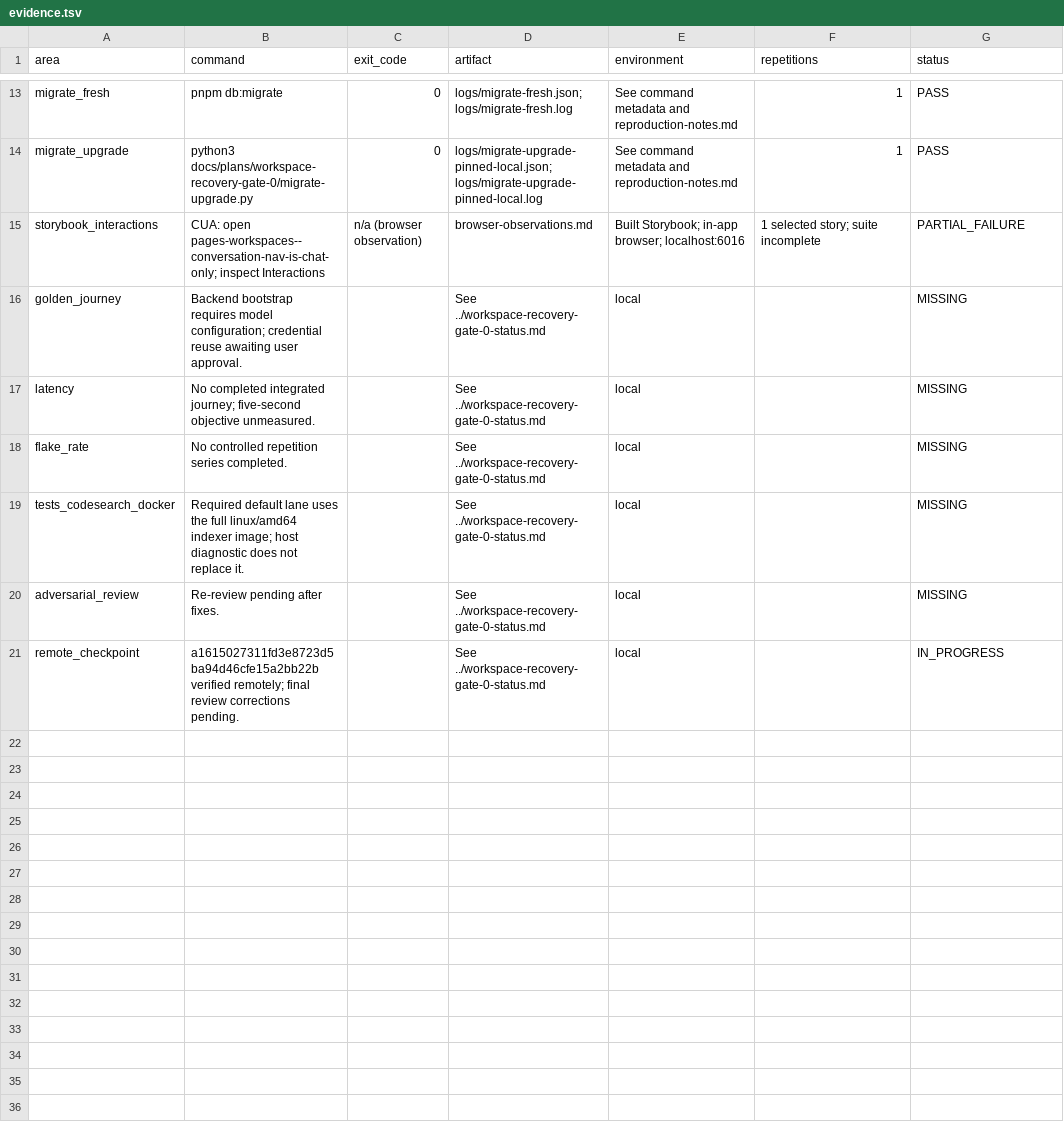
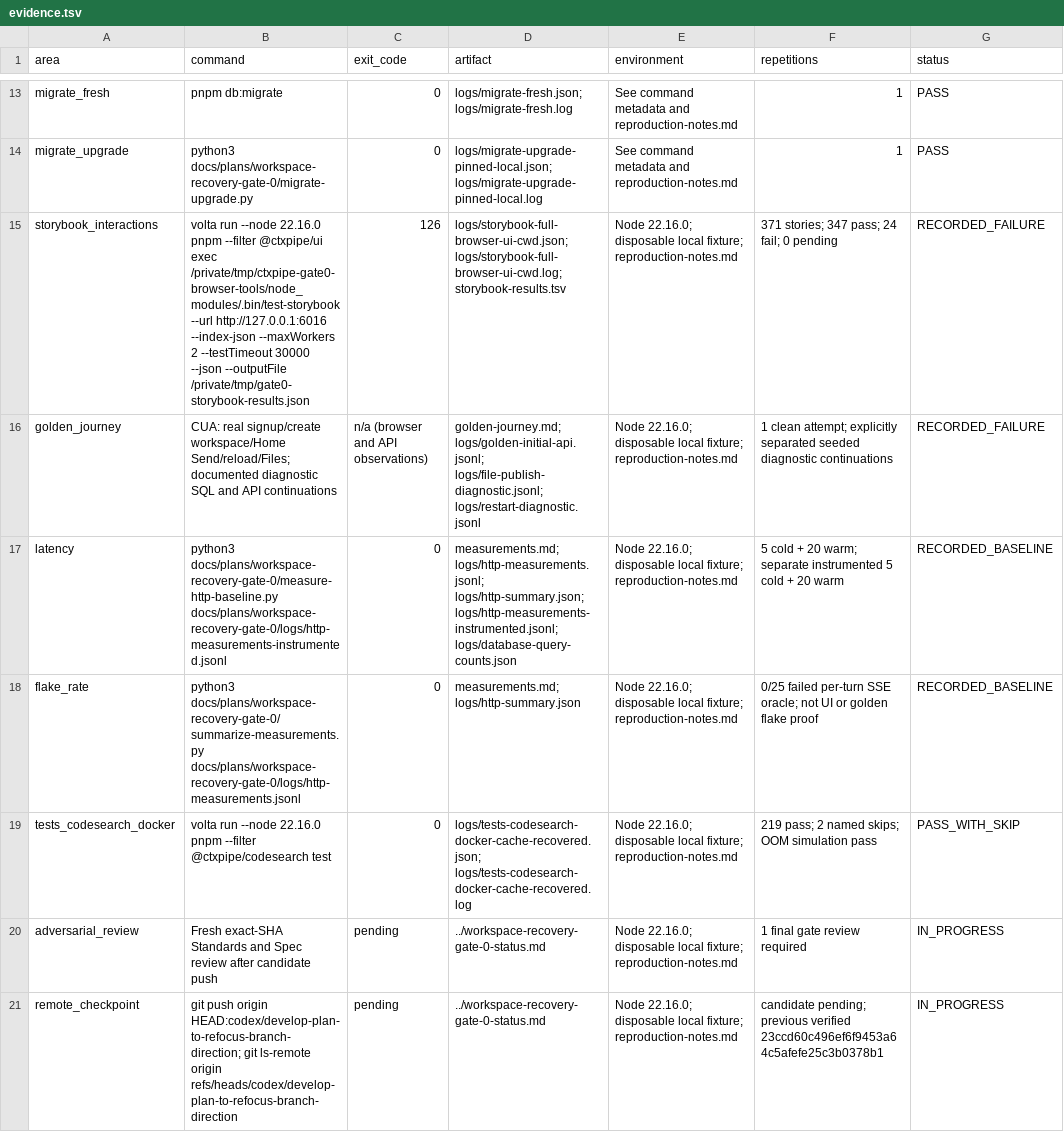
Before and after one commit to ctxpipe-ai/ctxpipe, a TSV file: docs/plans/workspace-recovery-gate-0/evidence.tsv, drawn as a sheet; only a part is shown, gaps mark what is left out.

Commit message:
Gate 0: capture complete local baseline and failing runtime evidence

```diff
--- a/docs/plans/workspace-recovery-gate-0/evidence.tsv
+++ b/docs/plans/workspace-recovery-gate-0/evidence.tsv
@@ -14,8 +14,8 @@ migrate_fresh	pnpm db:migrate	0	logs/migrate-fresh.json; logs/migrate-fresh.log
 migrate_upgrade	python3 docs/plans/workspace-recovery-gate-0/migrate-upgrade.py	0	logs/migrate-upgrade-pinned-local.json; logs/migrate-upgrade-pinned-local.log	See command metadata and reproduction-notes.md	1	PASS
-storybook_interactions	CUA: open pages-workspaces--conversation-nav-is-chat-only; inspect Interactions	n/a (browser observation)	browser-observations.md	Built Storybook; in-app browser; localhost:6016	1 selected story; suite incomplete	PARTIAL_FAILURE
-golden_journey	Backend bootstrap requires model configuration; credential reuse awaiting user approval.		See ../workspace-recovery-gate-0-status.md	local		MISSING
-latency	No completed integrated journey; five-second objective unmeasured.		See ../workspace-recovery-gate-0-status.md	local		MISSING
-flake_rate	No controlled repetition series completed.		See ../workspace-recovery-gate-0-status.md	local		MISSING
-tests_codesearch_docker	Required default lane uses the full linux/amd64 indexer image; host diagnostic does not replace it.		See ../workspace-recovery-gate-0-status.md	local		MISSING
-adversarial_review	Re-review pending after fixes.		See ../workspace-recovery-gate-0-status.md	local		MISSING
-remote_checkpoint	a1615027311fd3e8723d5ba94d46cfe15a2bb22b verified remotely; final review corrections pending.		See ../workspace-recovery-gate-0-status.md	local		IN_PROGRESS
+storybook_interactions	volta run --node 22.16.0 pnpm --filter @ctxpipe/ui exec /private/tmp/ctxpipe-gate0-browser-tools/node_modules/.bin/test-storybook --url http://127.0.0.1:6016 --index-json --maxWorkers 2 --testTimeout 30000 --json --outputFile /private/tmp/gate0-storybook-results.json	126	logs/storybook-full-browser-ui-cwd.json; logs/storybook-full-browser-ui-cwd.log; storybook-results.tsv	Node 22.16.0; disposable local fixture; reproduction-notes.md	371 stories; 347 pass; 24 fail; 0 pending	RECORDED_FAILURE
+golden_journey	CUA: real signup/create workspace/Home Send/reload/Files; documented diagnostic SQL and API continuations	n/a (browser and API observations)	golden-journey.md; logs/golden-initial-api.jsonl; logs/file-publish-diagnostic.jsonl; logs/restart-diagnostic.jsonl	Node 22.16.0; disposable local fixture; reproduction-notes.md	1 clean attempt; explicitly separated seeded diagnostic continuations	RECORDED_FAILURE
+latency	python3 docs/plans/workspace-recovery-gate-0/measure-http-baseline.py docs/plans/workspace-recovery-gate-0/logs/http-measurements-instrumented.jsonl	0	measurements.md; logs/http-measurements.jsonl; logs/http-summary.json; logs/http-measurements-instrumented.jsonl; logs/database-query-counts.json	Node 22.16.0; disposable local fixture; reproduction-notes.md	5 cold + 20 warm; separate instrumented 5 cold + 20 warm	RECORDED_BASELINE
+flake_rate	python3 docs/plans/workspace-recovery-gate-0/summarize-measurements.py docs/plans/workspace-recovery-gate-0/logs/http-measurements.jsonl	0	measurements.md; logs/http-summary.json	Node 22.16.0; disposable local fixture; reproduction-notes.md	0/25 failed per-turn SSE oracle; not UI or golden flake proof	RECORDED_BASELINE
+tests_codesearch_docker	volta run --node 22.16.0 pnpm --filter @ctxpipe/codesearch test	0	logs/tests-codesearch-docker-cache-recovered.json; logs/tests-codesearch-docker-cache-recovered.log	Node 22.16.0; disposable local fixture; reproduction-notes.md	219 pass; 2 named skips; OOM simulation pass	PASS_WITH_SKIP
+adversarial_review	Fresh exact-SHA Standards and Spec review after candidate push	pending	../workspace-recovery-gate-0-status.md	Node 22.16.0; disposable local fixture; reproduction-notes.md	1 final gate review required	IN_PROGRESS
+remote_checkpoint	git push origin HEAD:codex/develop-plan-to-refocus-branch-direction; git ls-remote origin refs/heads/codex/develop-plan-to-refocus-branch-direction	pending	../workspace-recovery-gate-0-status.md	Node 22.16.0; disposable local fixture; reproduction-notes.md	candidate pending; previous verified 23ccd60c496ef6f9453a64c5afefe25c3b0378b1	IN_PROGRESS
```
Also changed, not shown: 54 other files.
